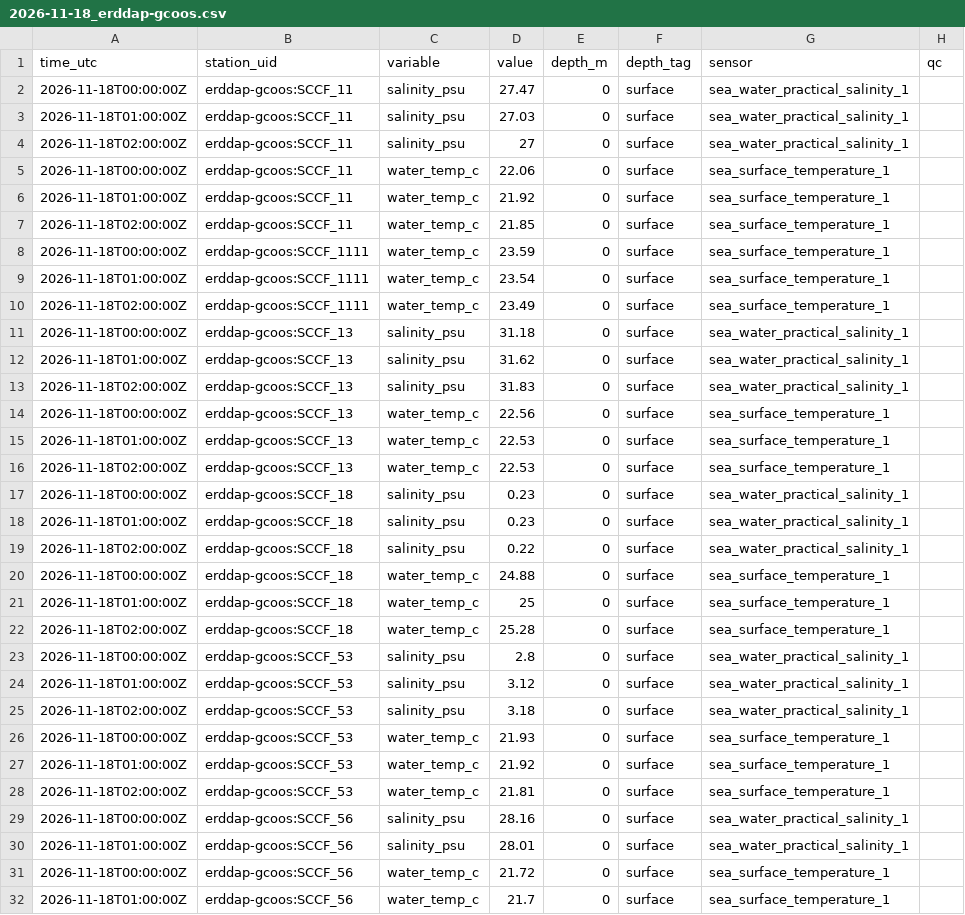
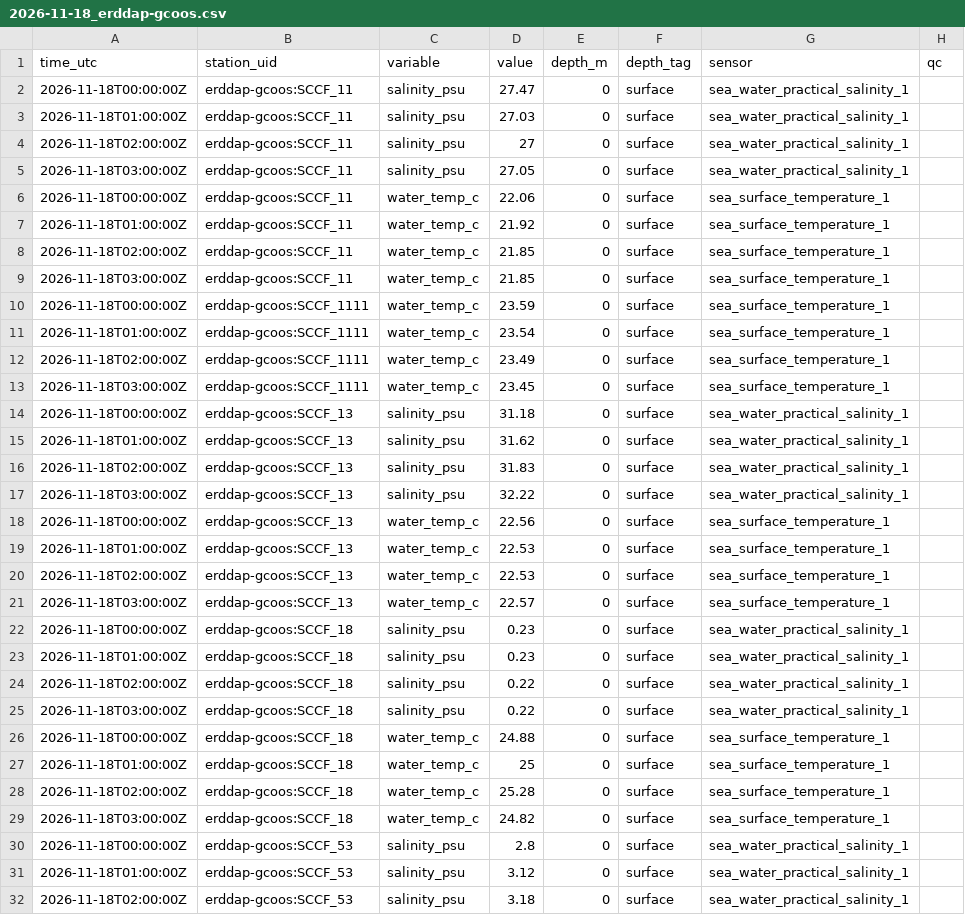
Before and after one commit to captainsforcleanwater/swfl-water-map, a CSV file: data/sensors/2026/11/2026-11-18_erddap-gcoos.csv, drawn as a sheet; only a part is shown; the shorter side is filled out with more unchanged rows; the diff covers the shown part only.

```diff
--- a/data/sensors/2026/11/2026-11-18_erddap-gcoos.csv
+++ b/data/sensors/2026/11/2026-11-18_erddap-gcoos.csv
@@ -4,2 +4,3 @@ time_utc,station_uid,variable,value,depth_m,depth_tag,sensor,qc
 2026-11-18T02:00:00Z,erddap-gcoos:SCCF_11,salinity_psu,27,0,surface,sea_water_practical_salinity_1,
+2026-11-18T03:00:00Z,erddap-gcoos:SCCF_11,salinity_psu,27.05,0,surface,sea_water_practical_salinity_1,
 2026-11-18T00:00:00Z,erddap-gcoos:SCCF_11,water_temp_c,22.06,0,surface,sea_surface_temperature_1,
@@ -7,2 +8,3 @@ time_utc,station_uid,variable,value,depth_m,depth_tag,sensor,qc
 2026-11-18T02:00:00Z,erddap-gcoos:SCCF_11,water_temp_c,21.85,0,surface,sea_surface_temperature_1,
+2026-11-18T03:00:00Z,erddap-gcoos:SCCF_11,water_temp_c,21.85,0,surface,sea_surface_temperature_1,
 2026-11-18T00:00:00Z,erddap-gcoos:SCCF_1111,water_temp_c,23.59,0,surface,sea_surface_temperature_1,
@@ -10,2 +12,3 @@ time_utc,station_uid,variable,value,depth_m,depth_tag,sensor,qc
 2026-11-18T02:00:00Z,erddap-gcoos:SCCF_1111,water_temp_c,23.49,0,surface,sea_surface_temperature_1,
+2026-11-18T03:00:00Z,erddap-gcoos:SCCF_1111,water_temp_c,23.45,0,surface,sea_surface_temperature_1,
 2026-11-18T00:00:00Z,erddap-gcoos:SCCF_13,salinity_psu,31.18,0,surface,sea_water_practical_salinity_1,
@@ -13,2 +16,3 @@ time_utc,station_uid,variable,value,depth_m,depth_tag,sensor,qc
 2026-11-18T02:00:00Z,erddap-gcoos:SCCF_13,salinity_psu,31.83,0,surface,sea_water_practical_salinity_1,
+2026-11-18T03:00:00Z,erddap-gcoos:SCCF_13,salinity_psu,32.22,0,surface,sea_water_practical_salinity_1,
 2026-11-18T00:00:00Z,erddap-gcoos:SCCF_13,water_temp_c,22.56,0,surface,sea_surface_temperature_1,
@@ -16,2 +20,3 @@ time_utc,station_uid,variable,value,depth_m,depth_tag,sensor,qc
 2026-11-18T02:00:00Z,erddap-gcoos:SCCF_13,water_temp_c,22.53,0,surface,sea_surface_temperature_1,
+2026-11-18T03:00:00Z,erddap-gcoos:SCCF_13,water_temp_c,22.57,0,surface,sea_surface_temperature_1,
 2026-11-18T00:00:00Z,erddap-gcoos:SCCF_18,salinity_psu,0.23,0,surface,sea_water_practical_salinity_1,
@@ -19,2 +24,3 @@ time_utc,station_uid,variable,value,depth_m,depth_tag,sensor,qc
 2026-11-18T02:00:00Z,erddap-gcoos:SCCF_18,salinity_psu,0.22,0,surface,sea_water_practical_salinity_1,
+2026-11-18T03:00:00Z,erddap-gcoos:SCCF_18,salinity_psu,0.22,0,surface,sea_water_practical_salinity_1,
 2026-11-18T00:00:00Z,erddap-gcoos:SCCF_18,water_temp_c,24.88,0,surface,sea_surface_temperature_1,
@@ -22,2 +28,3 @@ time_utc,station_uid,variable,value,depth_m,depth_tag,sensor,qc
 2026-11-18T02:00:00Z,erddap-gcoos:SCCF_18,water_temp_c,25.28,0,surface,sea_surface_temperature_1,
+2026-11-18T03:00:00Z,erddap-gcoos:SCCF_18,water_temp_c,24.82,0,surface,sea_surface_temperature_1,
 2026-11-18T00:00:00Z,erddap-gcoos:SCCF_53,salinity_psu,2.8,0,surface,sea_water_practical_salinity_1,
```
Also changed, not shown: 8 added rows elsewhere in this file, data/clean/stations.csv, data/sensors/2026/11/2026-11-18_coops.csv, 10 other files.
